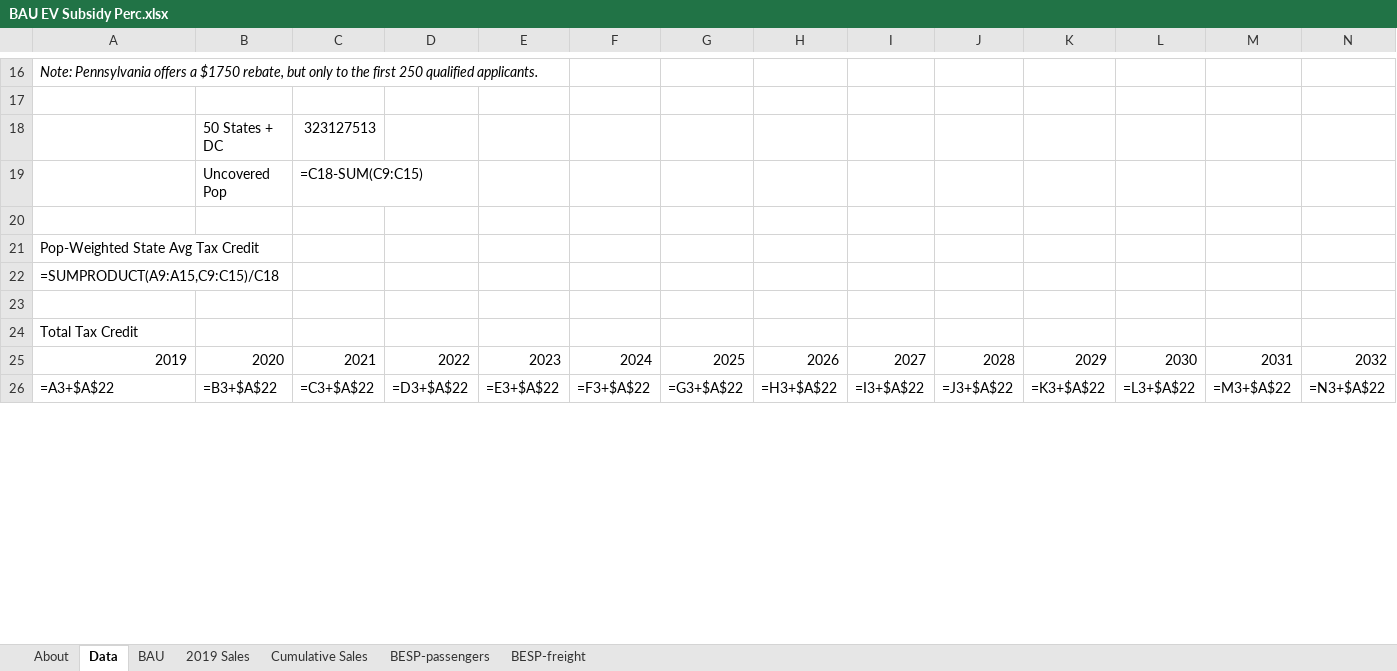
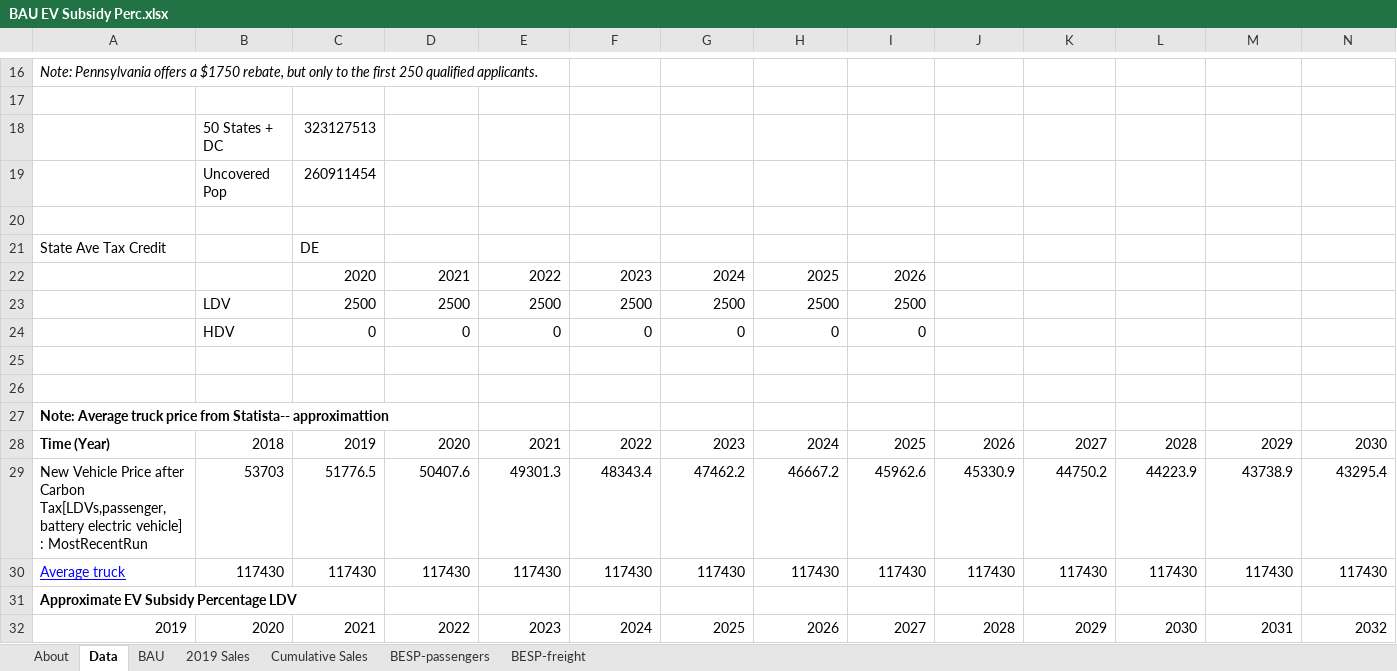
Before and after one commit to EnergyInnovation/eps-delaware, an Excel workbook: InputData/trans/BESP/BAU EV Subsidy Perc.xlsx, sheet Data, drawn as a sheet; only a part is shown, gaps mark what is left out; values as stored, in another font and other column widths than the file's, no borders; formulas without a stored value are shown as written; removed rows and columns are numbered as before the commit, all else as after; rows hold the shown columns only; the diff covers the shown part only; the diff names each change by its address in the sheet, - before the commit and + after, or states it on an @@ line.

```diff
--- a/InputData/trans/BESP/BAU EV Subsidy Perc.xlsx (sheet Data)
+++ b/InputData/trans/BESP/BAU EV Subsidy Perc.xlsx (sheet Data)
-C19: =C18-SUM(C9:C15)
+C19: 260911454
-row 21: Pop-Weighted State Avg Tax Credit
-row 22: =SUMPRODUCT(A9:A15,C9:C15)/C18
+row 21: State Ave Tax Credit |  | DE
+row 22:  |  | 2020 | 2021 | 2022 | 2023 | 2024 | 2025 | 2026
+row 23:  | LDV | 2500 | 2500 | 2500 | 2500 | 2500 | 2500 | 2500
+row 24:  | HDV | 0 | 0 | 0 | 0 | 0 | 0 | 0
+row 26: (empty)
-A27: Total Tax Credit
+A27: Note: Average truck price from Statista-- approximattion
-A27 bold: off
+A27 bold: on
+row 28: Time (Year) | 2018 | 2019 | 2020 | 2021 | 2022 | 2023 | 2024 | 2025 | 2026 | 2027 | 2028 | 2029 | 2030
+row 29: New Vehicle Price after Carbon Tax[LDVs,passenger,battery electric vehicle] : MostRecentRun | 53703 | 51776.5 | 50407.6 | 49301.3 | 48343.4 | 47462.2 | 46667.2 | 45962.6 | 45330.9 | 44750.2 | 44223.9 | 43738.9 | 43295.4
+row 30: Average truck | 117430 | 117430 | 117430 | 117430 | 117430 | 117430 | 117430 | 117430 | 117430 | 117430 | 117430 | 117430 | 117430
+row 31: Approximate EV Subsidy Percentage LDV
-row 26: =A3+$A$22 | =B3+$A$22 | =C3+$A$22 | =D3+$A$22 | =E3+$A$22 | =F3+$A$22 | =G3+$A$22 | =H3+$A$22 | =I3+$A$22 | =J3+$A$22 | =K3+$A$22 | =L3+$A$22 | =M3+$A$22 | =N3+$A$22
```
Also changed, not shown: 20 added rows, 5 removed rows, 34 edited cells and cell formats elsewhere in this sheet, sheet BAU, sheet BESP-passengers, sheet About, 6 other files.
